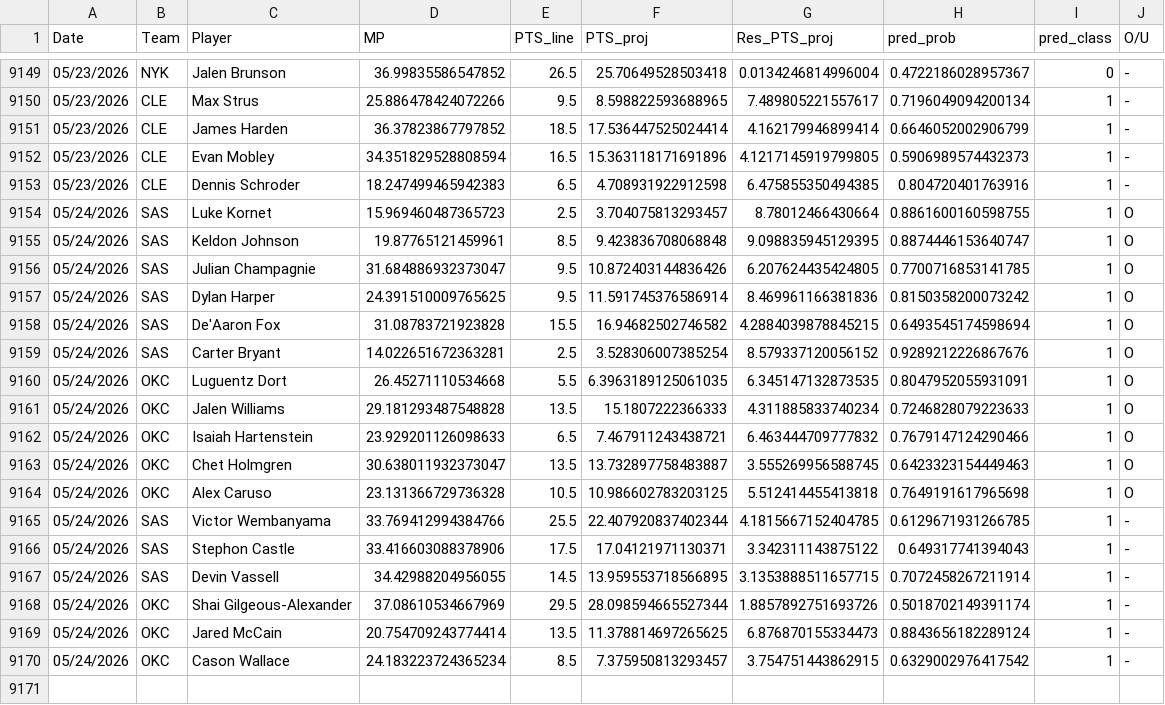
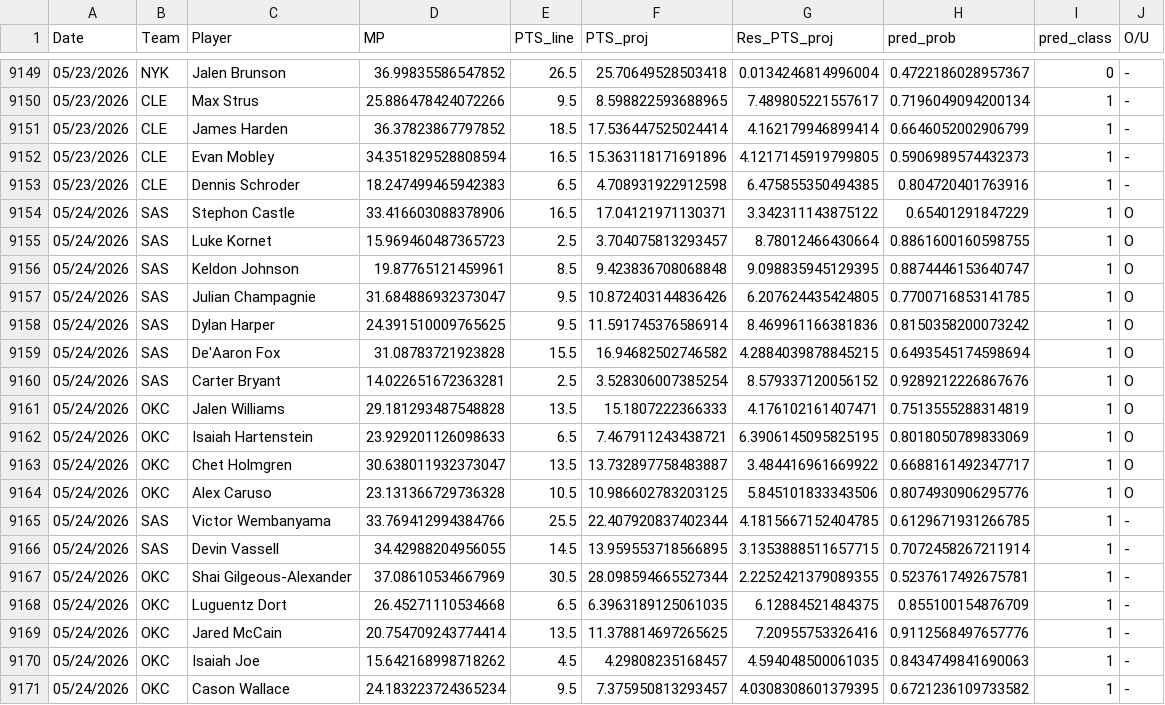
Before and after one commit to Relenes510/fantasy_basketball, a CSV file: tables/2025/gmday_preds_PTS.csv, drawn as a sheet; only a part is shown, gaps mark what is left out.

```diff
--- a/tables/2025/gmday_preds_PTS.csv
+++ b/tables/2025/gmday_preds_PTS.csv
@@ -9153,2 +9153,3 @@ Date,Team,Player,MP,PTS_line,PTS_proj,Res_PTS_proj,pred_prob,pred_class,O/U
 05/23/2026,CLE,Dennis Schroder,18.247499465942383,6.5,4.708931922912598,6.475855350494385,0.804720401763916,1,-
+05/24/2026,SAS,Stephon Castle,33.416603088378906,16.5,17.04121971130371,3.342311143875122,0.65401291847229,1,O
 05/24/2026,SAS,Luke Kornet,15.969460487365723,2.5,3.704075813293457,8.78012466430664,0.8861600160598755,1,O
@@ -9159,12 +9160,12 @@ Date,Team,Player,MP,PTS_line,PTS_proj,Res_PTS_proj,pred_prob,pred_class,O/U
 05/24/2026,SAS,Carter Bryant,14.022651672363281,2.5,3.528306007385254,8.579337120056152,0.9289212226867676,1,O
-05/24/2026,OKC,Luguentz Dort,26.45271110534668,5.5,6.3963189125061035,6.345147132873535,0.8047952055931091,1,O
-05/24/2026,OKC,Jalen Williams,29.181293487548828,13.5,15.1807222366333,4.311885833740234,0.7246828079223633,1,O
-05/24/2026,OKC,Isaiah Hartenstein,23.929201126098633,6.5,7.467911243438721,6.463444709777832,0.7679147124290466,1,O
-05/24/2026,OKC,Chet Holmgren,30.638011932373047,13.5,13.732897758483887,3.555269956588745,0.6423323154449463,1,O
-05/24/2026,OKC,Alex Caruso,23.131366729736328,10.5,10.986602783203125,5.512414455413818,0.7649191617965698,1,O
+05/24/2026,OKC,Jalen Williams,29.181293487548828,13.5,15.1807222366333,4.176102161407471,0.7513555288314819,1,O
+05/24/2026,OKC,Isaiah Hartenstein,23.929201126098633,6.5,7.467911243438721,6.3906145095825195,0.8018050789833069,1,O
+05/24/2026,OKC,Chet Holmgren,30.638011932373047,13.5,13.732897758483887,3.484416961669922,0.6688161492347717,1,O
+05/24/2026,OKC,Alex Caruso,23.131366729736328,10.5,10.986602783203125,5.845101833343506,0.8074930906295776,1,O
 05/24/2026,SAS,Victor Wembanyama,33.769412994384766,25.5,22.407920837402344,4.1815667152404785,0.6129671931266785,1,-
-05/24/2026,SAS,Stephon Castle,33.416603088378906,17.5,17.04121971130371,3.342311143875122,0.649317741394043,1,-
 05/24/2026,SAS,Devin Vassell,34.42988204956055,14.5,13.959553718566895,3.1353888511657715,0.7072458267211914,1,-
-05/24/2026,OKC,Shai Gilgeous-Alexander,37.08610534667969,29.5,28.098594665527344,1.8857892751693726,0.5018702149391174,1,-
-05/24/2026,OKC,Jared McCain,20.754709243774414,13.5,11.378814697265625,6.876870155334473,0.8843656182289124,1,-
-05/24/2026,OKC,Cason Wallace,24.183223724365234,8.5,7.375950813293457,3.754751443862915,0.6329002976417542,1,-
+05/24/2026,OKC,Shai Gilgeous-Alexander,37.08610534667969,30.5,28.098594665527344,2.2252421379089355,0.5237617492675781,1,-
+05/24/2026,OKC,Luguentz Dort,26.45271110534668,6.5,6.3963189125061035,6.12884521484375,0.855100154876709,1,-
+05/24/2026,OKC,Jared McCain,20.754709243774414,13.5,11.378814697265625,7.20955753326416,0.9112568497657776,1,-
+05/24/2026,OKC,Isaiah Joe,15.642168998718262,4.5,4.29808235168457,4.594048500061035,0.8434749841690063,1,-
+05/24/2026,OKC,Cason Wallace,24.183223724365234,9.5,7.375950813293457,4.0308308601379395,0.6721236109733582,1,-
```
Also changed, not shown: tables/2025/daily_lineups.csv, 1 other file.
